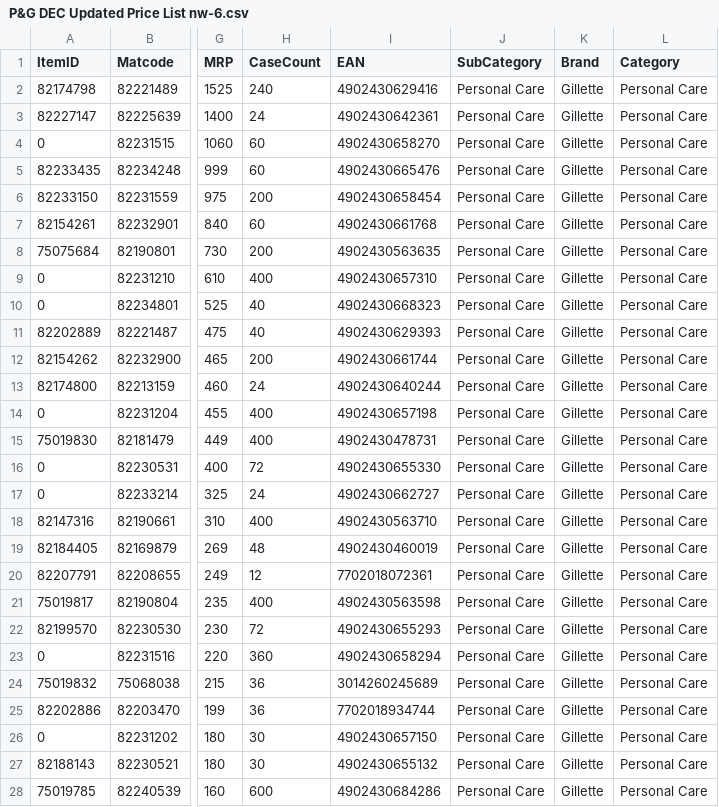
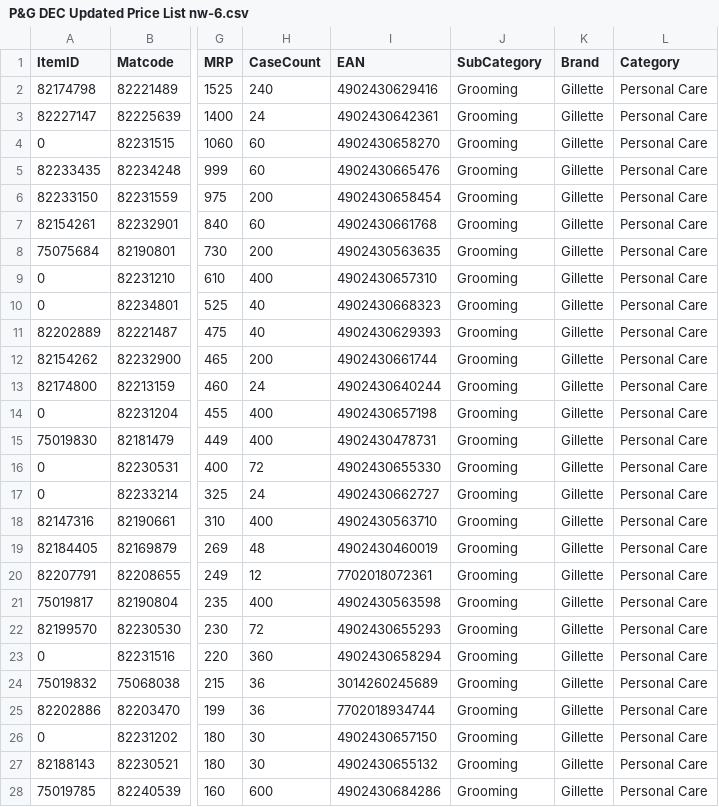
Before and after one commit to ashishsmital/bulkwize, a CSV file: DBUtil/conf/P&G DEC Updated Price List nw-6.csv, drawn as a sheet; only a part is shown, gaps mark what is left out; the diff covers the shown part only; the diff names each change by its address in the sheet, - before the commit and + after, or states it on an @@ line.

Commit message:
Importing Salon specific data

```diff
--- a/DBUtil/conf/P&G DEC Updated Price List nw-6.csv
+++ b/DBUtil/conf/P&G DEC Updated Price List nw-6.csv
-J2:J28 (SubCategory): Personal Care
+J2:J28 (SubCategory): Grooming
```
Also changed, not shown: 65 edited cells elsewhere in this file.
